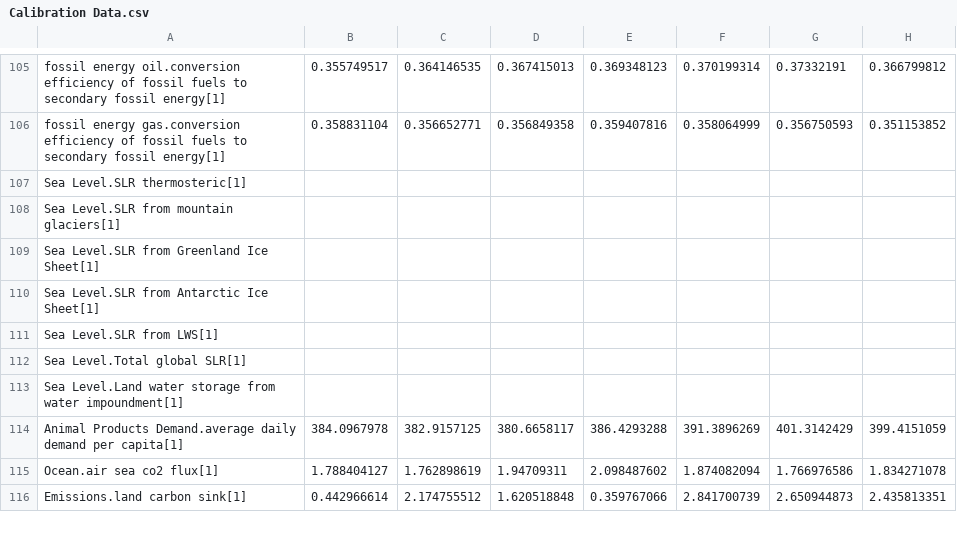
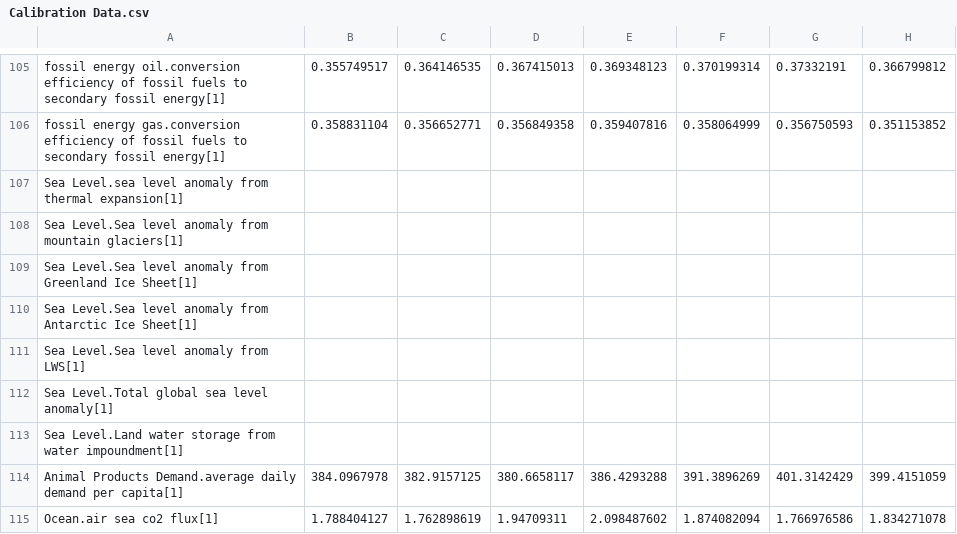
Before and after one commit to metno/WorldTransFRIDA, a CSV file: Data/Calibration Data.csv, drawn as a sheet; only a part is shown, gaps mark what is left out; the shorter side is filled out with more unchanged rows; the diff names each change by its address in the sheet, - before the commit and + after, or states it on an @@ line.

Commit message:
Update names in calib data, update max asset damage fraction to calibrated values

```diff
--- a/Data/Calibration Data.csv
+++ b/Data/Calibration Data.csv
-A107: Sea Level.SLR thermosteric[1]
+A107: Sea Level.sea level anomaly from thermal expansion[1]
-A108: Sea Level.SLR from mountain…
+A108: Sea Level.Sea level anomaly from mountain…
-A109: Sea Level.SLR from Greenland…
+A109: Sea Level.Sea level anomaly from Greenland…
-A110: Sea Level.SLR from Antarctic…
+A110: Sea Level.Sea level anomaly from Antarctic…
-A111: Sea Level.SLR from LWS[1]
+A111: Sea Level.Sea level anomaly from LWS[1]
-A112: Sea Level.Total global SLR[1]
+A112: Sea Level.Total global sea level anomaly[1]
```
Also changed, not shown: 2 other files.
